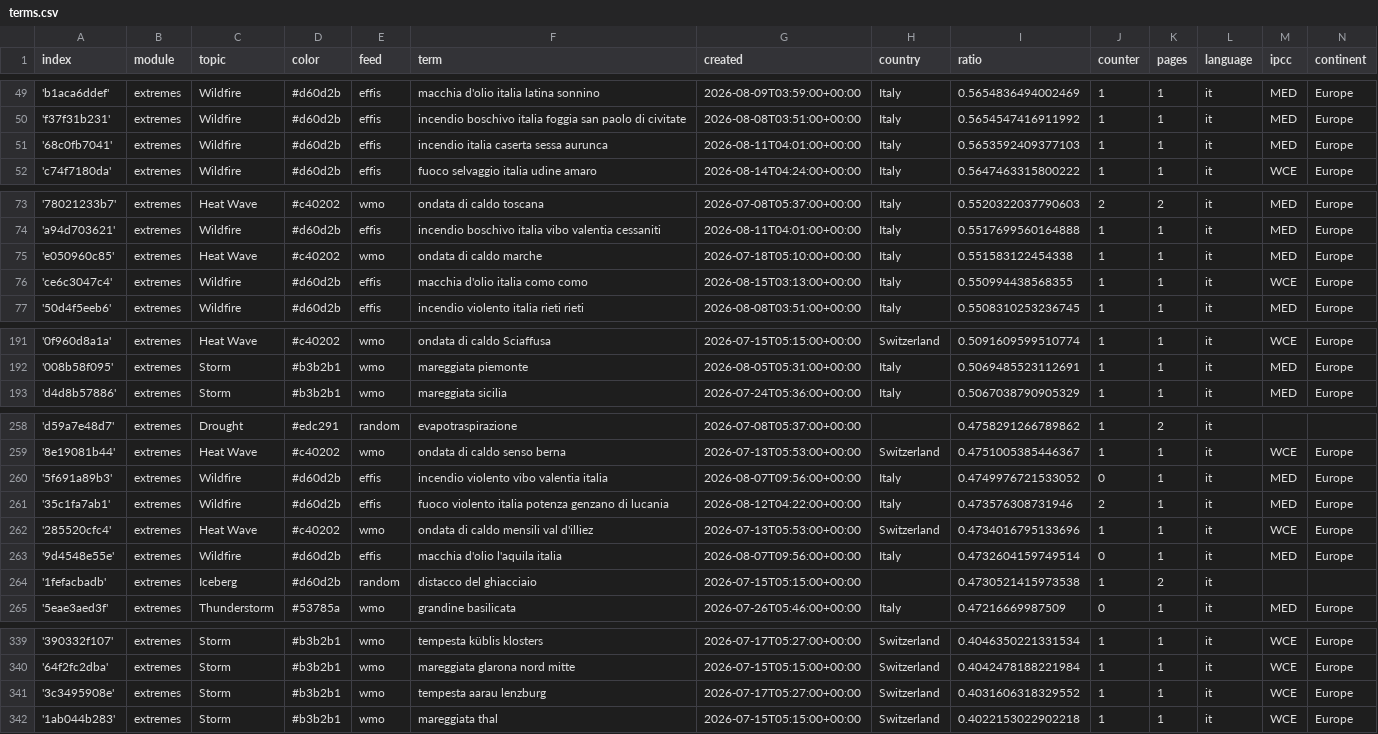
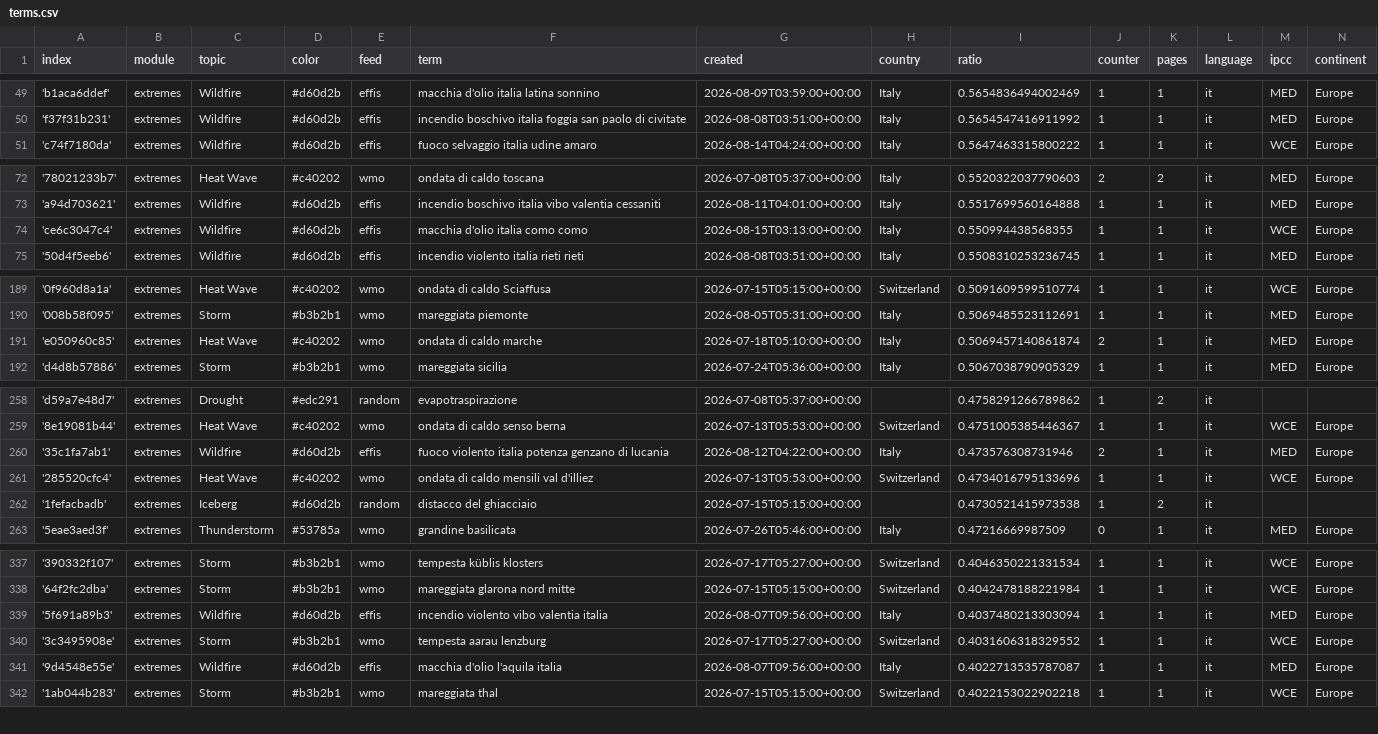
Before and after one commit to annajungfleischnews/italianExtremes, a CSV file: terms.csv, drawn as a sheet; only a part is shown, gaps mark what is left out; removed rows and columns are numbered as before the commit, all else as after; the diff covers the shown part only; the diff names each change by its address in the sheet, - before the commit and + after, or states it on an @@ line.

Commit message:
Commit from GitHub Actions (harvest:0.0)

```diff
--- a/terms.csv
+++ b/terms.csv
-row 51: '68c0fb7041' | extremes | Wildfire | #d60d2b | effis | incendio italia caserta sessa aurunca | 2026-08-11T04:01:00+00:00 | Italy | 0.5653592409377103 | 1 | 1 | it | MED | Europe
-row 75: 'e050960c85' | extremes | Heat Wave | #c40202 | wmo | ondata di caldo marche | 2026-07-18T05:10:00+00:00 | Italy | 0.551583122454338 | 1 | 1 | it | MED | Europe
+row 191: 'e050960c85' | extremes | Heat Wave | #c40202 | wmo | ondata di caldo marche | 2026-07-18T05:10:00+00:00 | Italy | 0.5069457140861874 | 2 | 1 | it | MED | Europe
-row 260: '5f691a89b3' | extremes | Wildfire | #d60d2b | effis | incendio violento vibo valentia italia | 2026-08-07T09:56:00+00:00 | Italy | 0.4749976721533052 | 0 | 1 | it | MED | Europe
-row 263: '9d4548e55e' | extremes | Wildfire | #d60d2b | effis | macchia d'olio l'aquila italia | 2026-08-07T09:56:00+00:00 | Italy | 0.4732604159749514 | 0 | 1 | it | MED | Europe
+row 339: '5f691a89b3' | extremes | Wildfire | #d60d2b | effis | incendio violento vibo valentia italia | 2026-08-07T09:56:00+00:00 | Italy | 0.4037480213303094 | 1 | 1 | it | MED | Europe
+row 341: '9d4548e55e' | extremes | Wildfire | #d60d2b | effis | macchia d'olio l'aquila italia | 2026-08-07T09:56:00+00:00 | Italy | 0.4022713535787087 | 1 | 1 | it | MED | Europe
```
Also changed, not shown: 1 added row elsewhere in this file.
